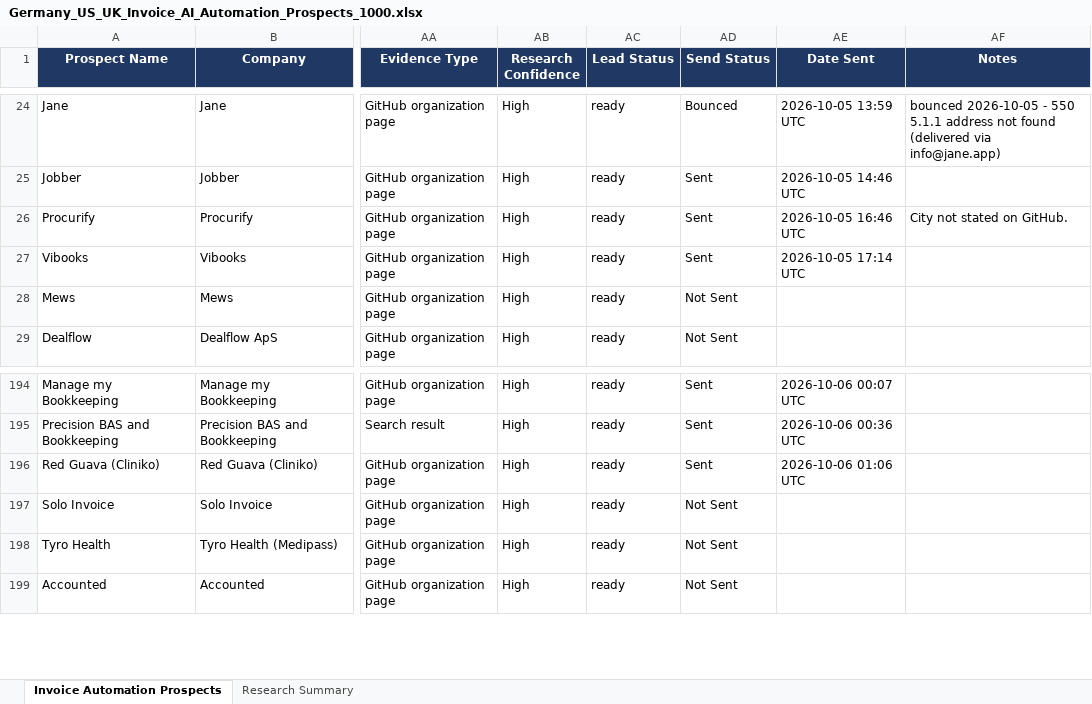
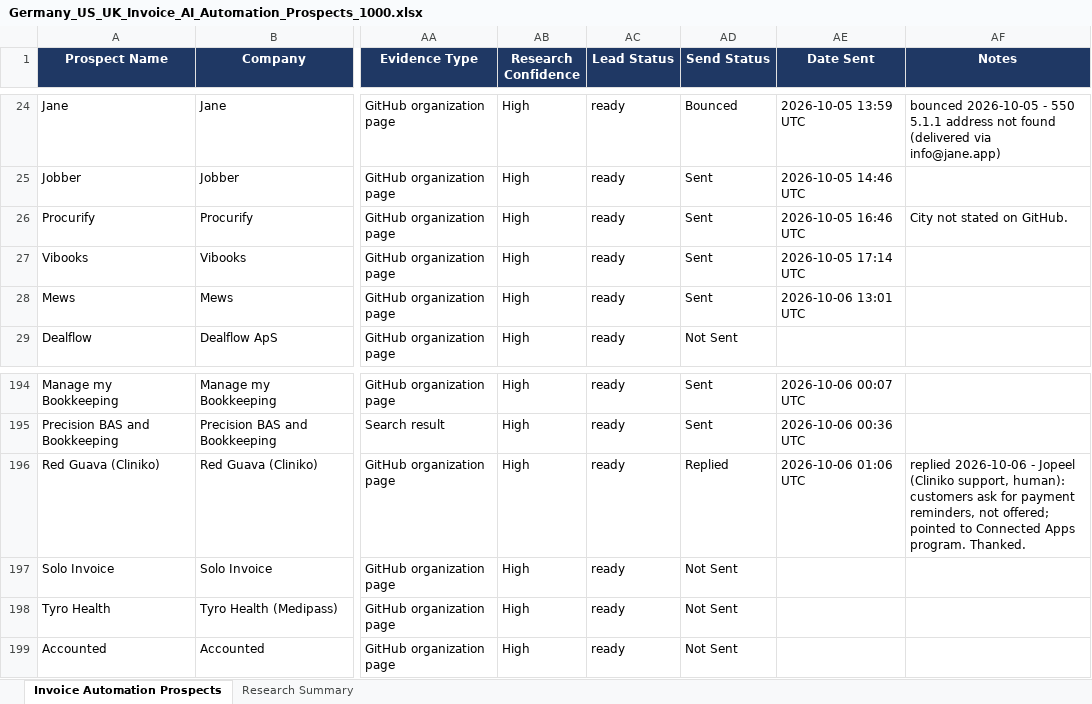
Before and after one commit to Vedrix-dev01/scouting001, an Excel workbook: Germany_US_UK_Invoice_AI_Automation_Prospects_1000.xlsx, sheet Invoice Automation Prospects, drawn as a sheet; only a part is shown, gaps mark what is left out; values as stored, in another font and other column widths than the file's, no borders; table styles not drawn; the diff names each change by its address in the sheet, - before the commit and + after, or states it on an @@ line.

```diff
--- a/Germany_US_UK_Invoice_AI_Automation_Prospects_1000.xlsx (sheet Invoice Automation Prospects)
+++ b/Germany_US_UK_Invoice_AI_Automation_Prospects_1000.xlsx (sheet Invoice Automation Prospects)
-AD28 (Send Status): Not Sent
+AD28 (Send Status): Sent
-AE28 (Date Sent): (empty)
+AE28 (Date Sent): 2026-10-06 13:01 UTC
-AD196 (Send Status): Sent
+AD196 (Send Status): Replied
-AF196 (Notes): (empty)
+AF196 (Notes): replied 2026-10-06 - Jopeel (Cliniko support, human): customers ask for payment reminders, not offered; pointed to Connected Apps program. Thanked.
```
Also changed, not shown: 1 other file.
